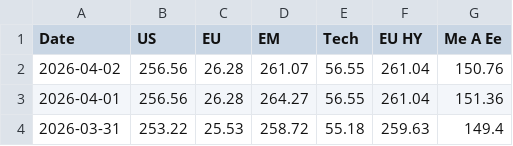
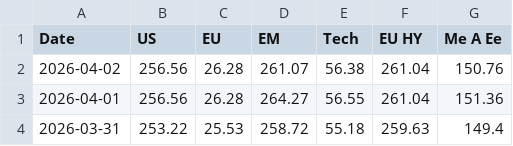
Before and after one commit to donutseater97/Sbronze, a CSV file: data/historical_data.csv, drawn as a sheet; only a part is shown.

```diff
--- a/data/historical_data.csv
+++ b/data/historical_data.csv
@@ -1,3 +1,3 @@
 Date,US,EU,EM,Tech,EU HY,Me A Ee
-2026-04-02,256.56,26.28,261.07,56.55,261.04,150.76
+2026-04-02,256.56,26.28,261.07,56.38,261.04,150.76
 2026-04-01,256.56,26.28,264.27,56.55,261.04,151.36
```
